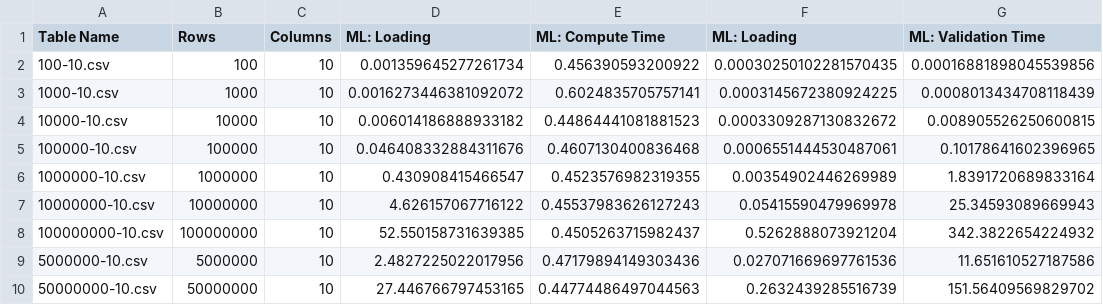
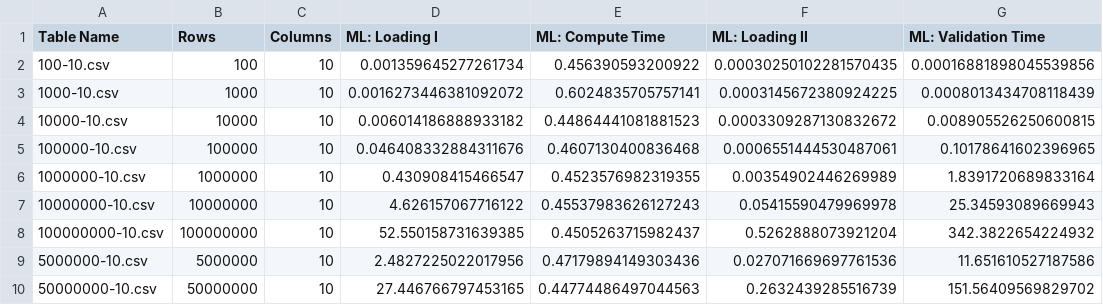
Before and after one commit to LUH-DBS/Prange, a CSV file: src/result/speed_random-int/10rowModel-10colTable/csv-60percent.csv, drawn as a sheet; only a part is shown; the diff names each change by its address in the sheet, - before the commit and + after, or states it on an @@ line.

Commit message:
fixed column names for speed_test

```diff
--- a/src/result/speed_random-int/10rowModel-10colTable/csv-60percent.csv
+++ b/src/result/speed_random-int/10rowModel-10colTable/csv-60percent.csv
-D1: ML: Loading
+D1: ML: Loading I
-F1: ML: Loading
+F1: ML: Loading II
```
Also changed, not shown: src/result/speed_random-int/10rowModel-10colTable/csv-70percent.csv, src/result/speed_random-int/10rowModel-10colTable/csv-80percent.csv, 35 other files.
